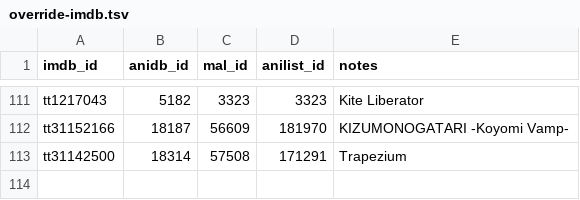
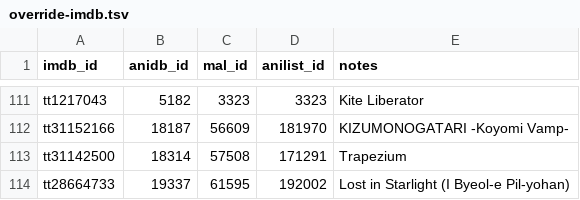
Before and after one commit to Arial-Z/Animes-ID, a TSV file: override/override-imdb.tsv, drawn as a sheet; only a part is shown, gaps mark what is left out.

Commit message:
Update override-imdb.tsv
Add Lost in Starlight (I Byeol-e Pil-yohan)

```diff
--- a/override/override-imdb.tsv
+++ b/override/override-imdb.tsv
@@ -113 +113,2 @@ tt31152166	18187	56609	181970	KIZUMONOGATARI -Koyomi Vamp-
 tt31142500	18314	57508	171291	Trapezium
+tt28664733	19337	61595	192002	Lost in Starlight (I Byeol-e Pil-yohan)
```
